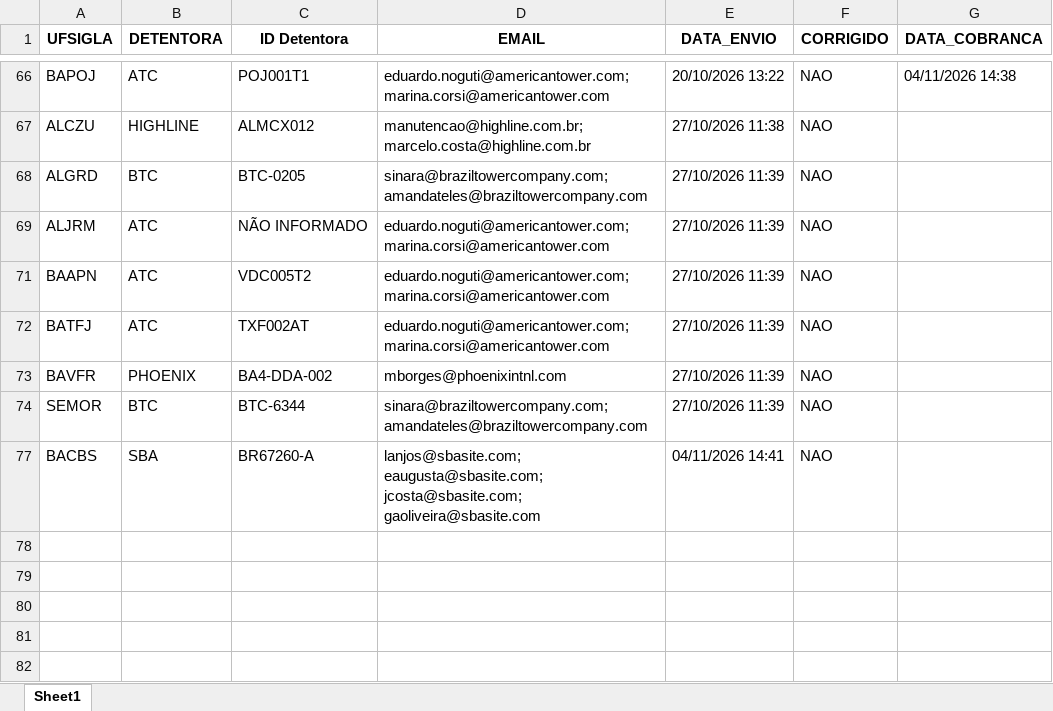
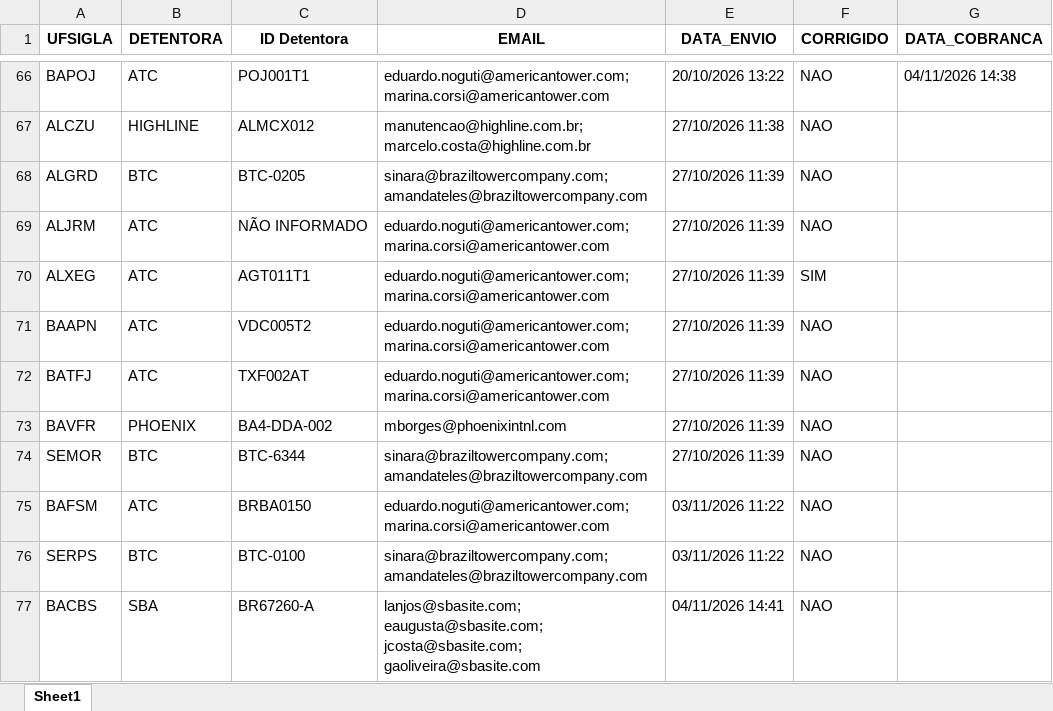
Before and after one commit to Gabsm02/automacao_envio_emails, an Excel workbook: historico_envios.xlsx, sheet Sheet1, drawn as a sheet; only a part is shown, gaps mark what is left out; values as stored, in another font and other column widths than the file's, no borders; table styles not drawn; the diff covers the shown part only; the diff names each change by its address in the sheet, - before the commit and + after, or states it on an @@ line.

```diff
--- a/historico_envios.xlsx (sheet Sheet1)
+++ b/historico_envios.xlsx (sheet Sheet1)
@@ row 70 unhidden: ALXEG | ATC | AGT011T1 | eduardo.noguti@americantower.com; marina.corsi@americantower.com | 27/10/2026 11:39 | SIM @@
@@ row 75 unhidden: BAFSM | ATC | BRBA0150 | eduardo.noguti@americantower.com; marina.corsi@americantower.com | 03/11/2026 11:22 | NAO @@
@@ row 76 unhidden: SERPS | BTC | BTC-0100 | sinara@braziltowercompany.com; amandateles@braziltowercompany.com | 03/11/2026 11:22 | NAO @@
```
Also changed, not shown: 59 hidden or unhidden rows elsewhere in this sheet.
